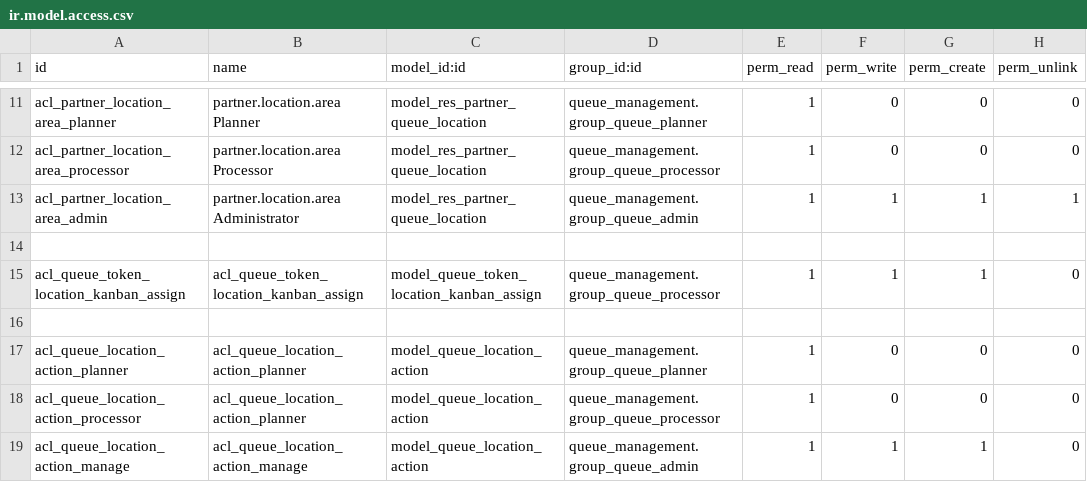
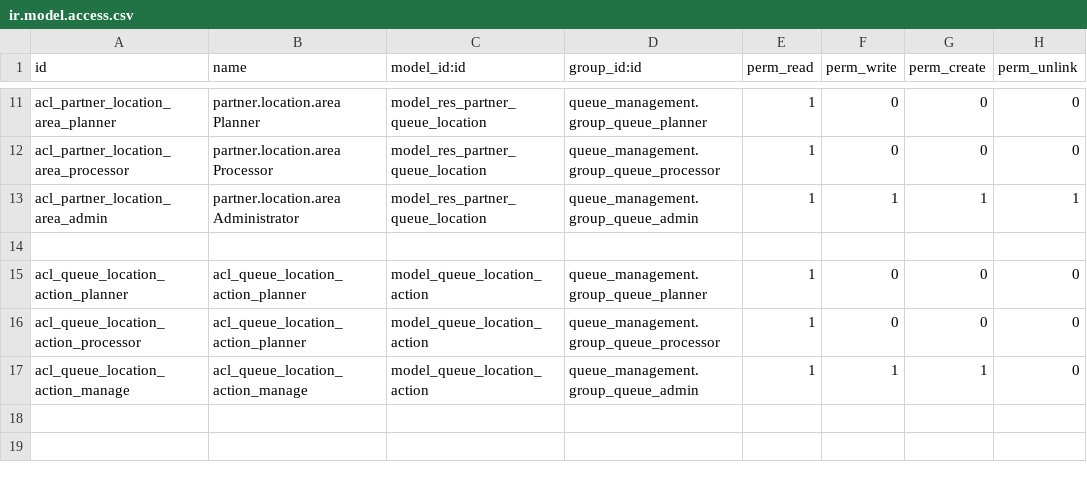
Before and after one commit to tegin/cb-medical, a CSV file: medical_queue_management/security/ir.model.access.csv, drawn as a sheet; only a part is shown, gaps mark what is left out; the diff names each change by its address in the sheet, - before the commit and + after, or states it on an @@ line.

Commit message:
[IMP] medical_queue_management: Improve views

```diff
--- a/medical_queue_management/security/ir.model.access.csv
+++ b/medical_queue_management/security/ir.model.access.csv
-row 15: acl_queue_token_location_kanban_assign | acl_queue_token_location_kanban_assign | model_queue_token_location_kanban_assign | queue_management.group_queue_processor | 1 | 1 | 1 | 0
-row 16: (empty)
```
Also changed, not shown: 12 other files.
